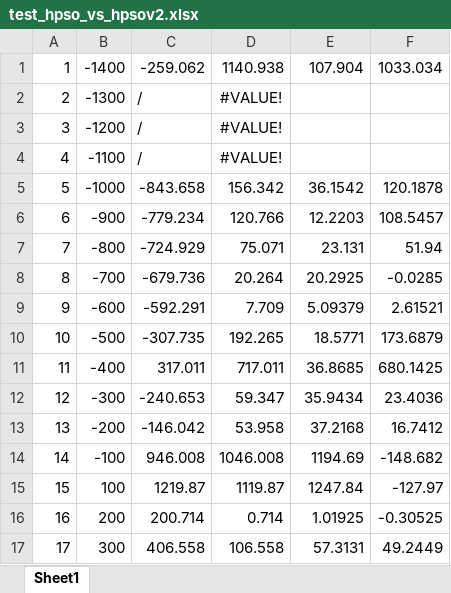
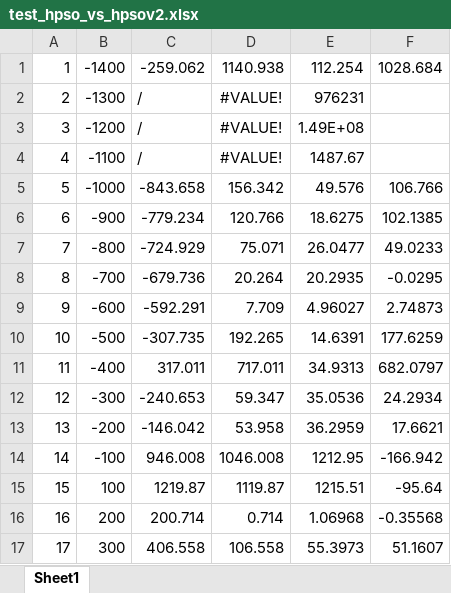
Before and after one commit to qui3n/hybrid_PSO, an Excel workbook: test_hpso_vs_hpsov2.xlsx, sheet Sheet1, drawn as a sheet; only a part is shown; values as stored, in another font and other column widths than the file's, no borders; conditional formats not drawn; the diff covers the shown part only; the diff names each change by its address in the sheet, - before the commit and + after, or states it on an @@ line.

```diff
--- a/test_hpso_vs_hpsov2.xlsx (sheet Sheet1)
+++ b/test_hpso_vs_hpsov2.xlsx (sheet Sheet1)
-E1: 107.904
+E1: 112.254
-F1: 1033.034
+F1: 1028.684
-E2: (empty)
+E2: 976231
-E3: (empty)
+E3: 1.49E+08
-E4: (empty)
+E4: 1487.67
-E5: 36.1542
+E5: 49.576
-F5: 120.1878
+F5: 106.766
-E6: 12.2203
+E6: 18.6275
-F6: 108.5457
+F6: 102.1385
-E7: 23.131
+E7: 26.0477
-F7: 51.94
+F7: 49.0233
-E8: 20.2925
+E8: 20.2935
-F8: -0.0285
+F8: -0.0295
-E9: 5.09379
+E9: 4.96027
-F9: 2.61521
+F9: 2.74873
-E10: 18.5771
+E10: 14.6391
-F10: 173.6879
+F10: 177.6259
-E11: 36.8685
+E11: 34.9313
-F11: 680.1425
+F11: 682.0797
-E12: 35.9434
+E12: 35.0536
-F12: 23.4036
+F12: 24.2934
-E13: 37.2168
+E13: 36.2959
-F13: 16.7412
+F13: 17.6621
-E14: 1194.69
+E14: 1212.95
-F14: -148.682
+F14: -166.942
-E15: 1247.84
+E15: 1215.51
-F15: -127.97
+F15: -95.64
-E16: 1.01925
+E16: 1.06968
-F16: -0.30525
+F16: -0.35568
-E17: 57.3131
+E17: 55.3973
-F17: 49.2449
+F17: 51.1607
```
Also changed, not shown: 1 added row, 22 edited cells, cell formats and row numbers in column A elsewhere in this sheet.
